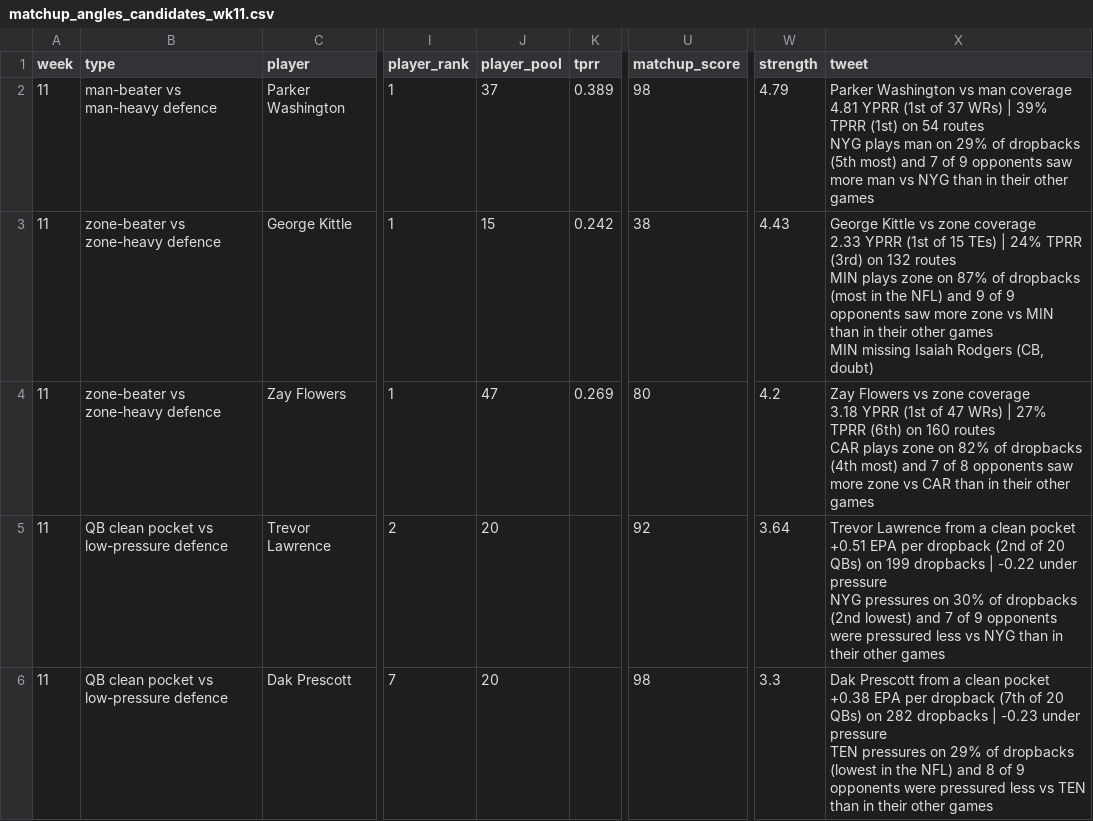
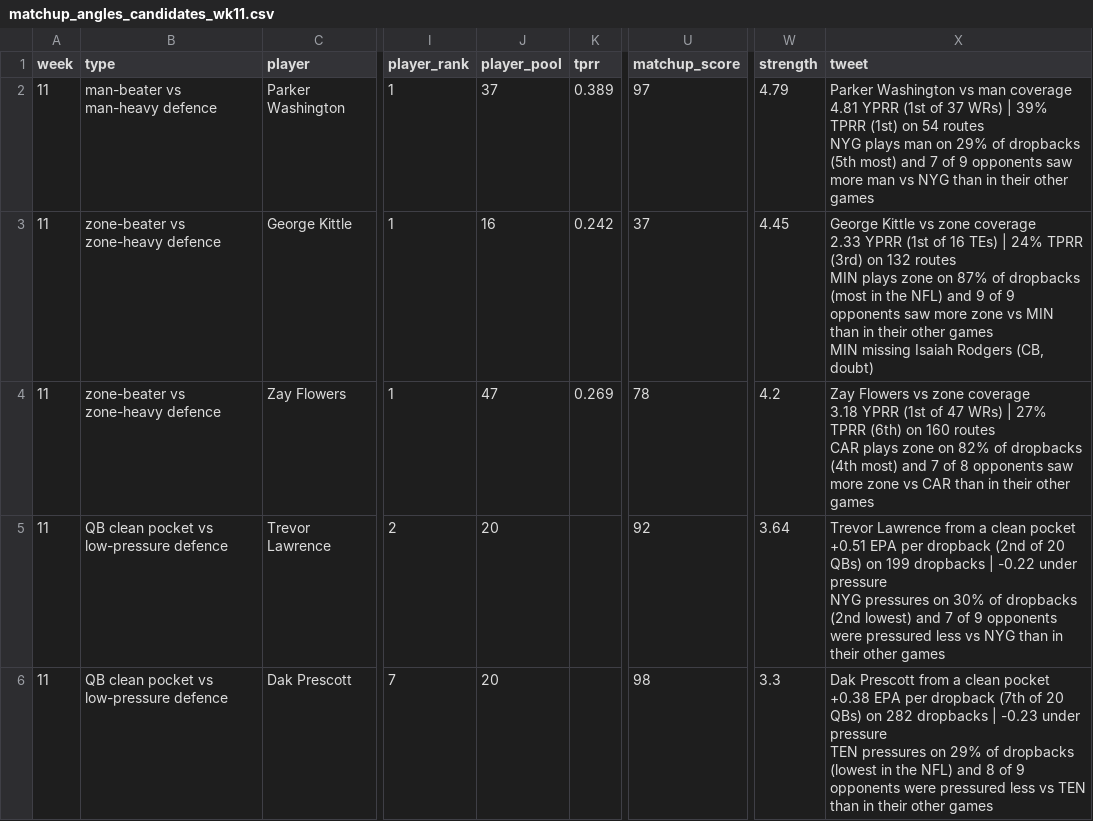
Before and after one commit to dhanani1/dwain-coverage-data, a CSV file: matchup_angles_candidates_wk11.csv, drawn as a sheet; only a part is shown, gaps mark what is left out; the diff covers the shown part only; the diff names each change by its address in the sheet, - before the commit and + after, or states it on an @@ line.

```diff
--- a/matchup_angles_candidates_wk11.csv
+++ b/matchup_angles_candidates_wk11.csv
-U2 (matchup_score): 98
+U2 (matchup_score): 97
-J3 (player_pool): 15
+J3 (player_pool): 16
-U3 (matchup_score): 38
+U3 (matchup_score): 37
-W3 (strength): 4.43
+W3 (strength): 4.45
-X3 (tweet): …(1st of 15 TEs) |…
+X3 (tweet): …(1st of 16 TEs) |…
-U4 (matchup_score): 80
+U4 (matchup_score): 78
```
Also changed, not shown: 22 edited cells elsewhere in this file, matchup_angles_wk11.csv, t2_fp.csv, 6 other files.
